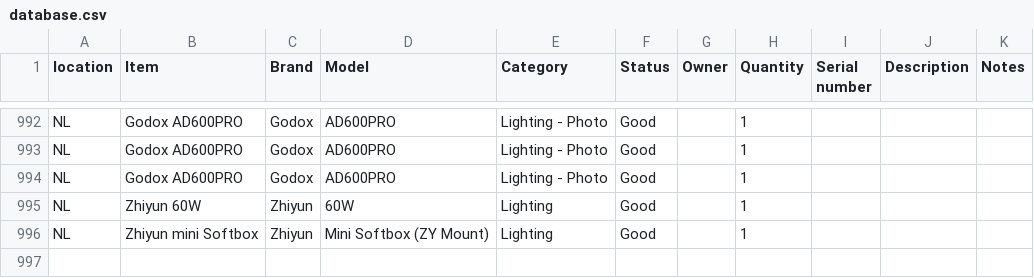
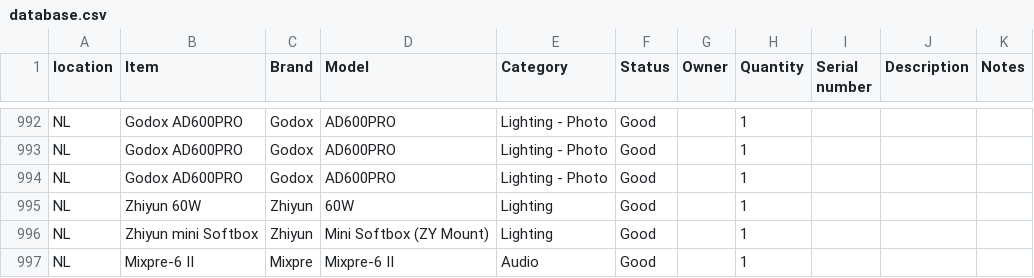
Before and after one commit to liquid-coop/Equipment_Inventory, a CSV file: database.csv, drawn as a sheet; only a part is shown, gaps mark what is left out; the diff names each change by its address in the sheet, - before the commit and + after, or states it on an @@ line.

Commit message:
Update inventory via web app

```diff
--- a/database.csv
+++ b/database.csv
+row 997: NL | Mixpre-6 II | Mixpre | Mixpre-6 II | Audio | Good |  | 1
```
